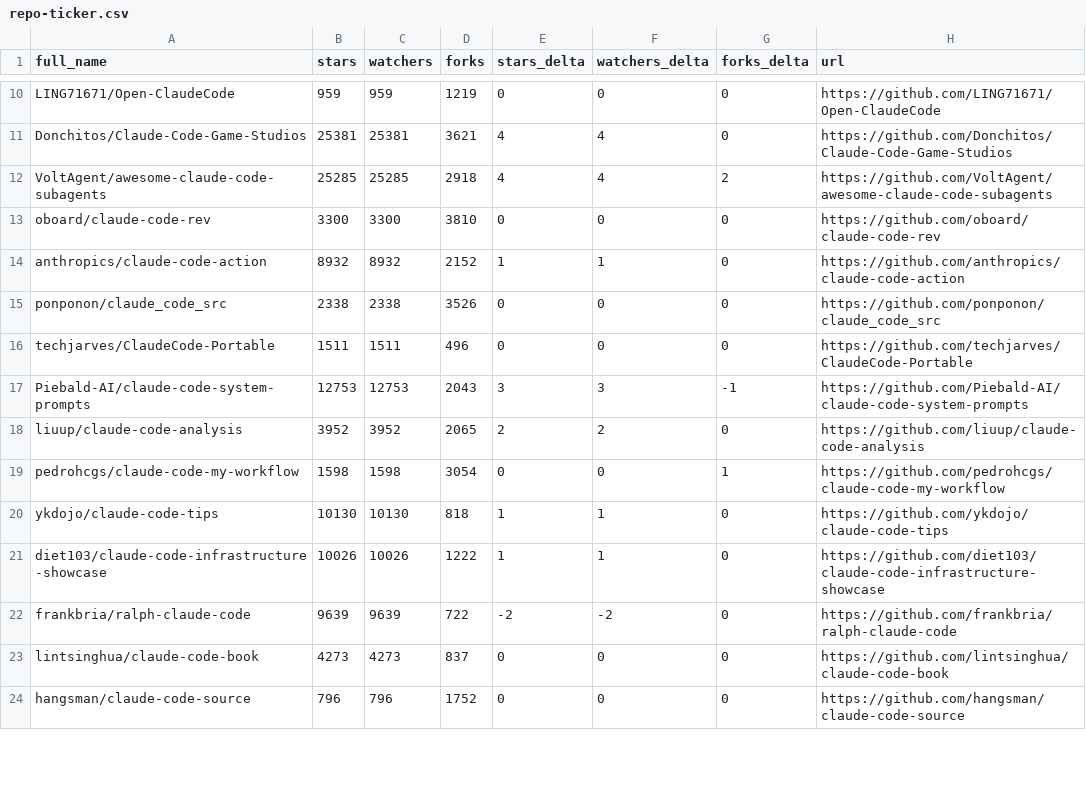
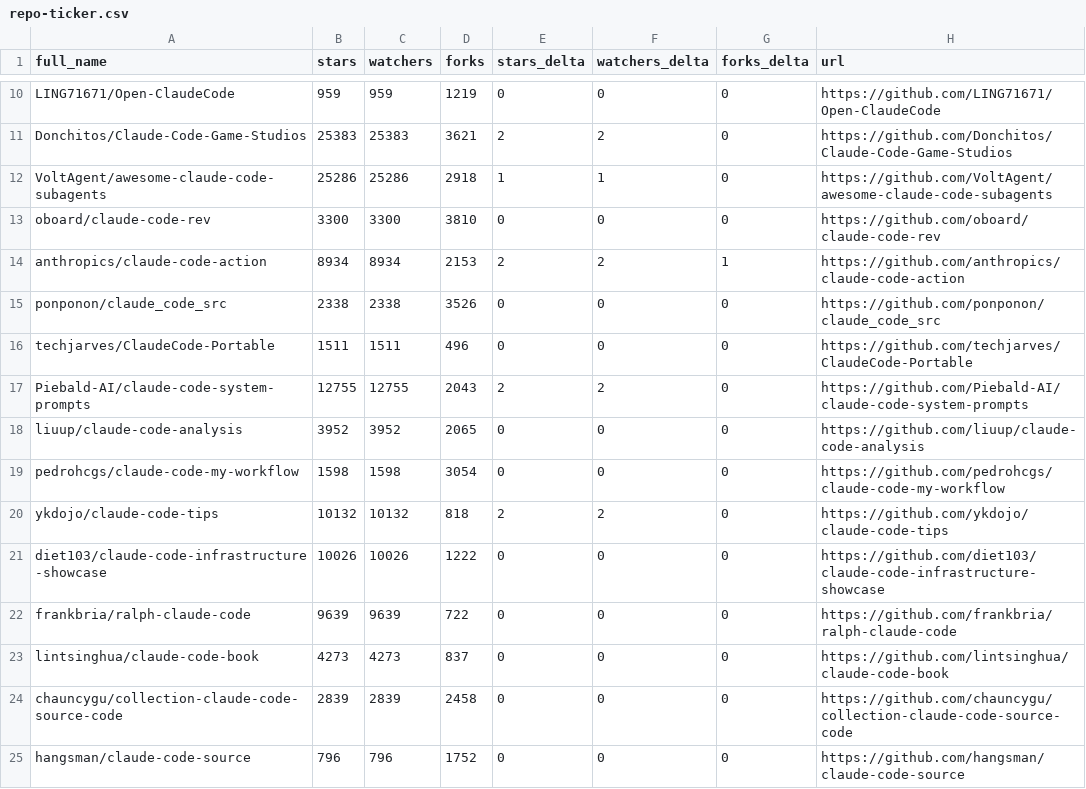
Before and after one commit to louis030195/awesome-claude-code, a CSV file: data/repo-ticker.csv, drawn as a sheet; only a part is shown, gaps mark what is left out; the diff covers the shown part only; the diff names each change by its address in the sheet, - before the commit and + after, or states it on an @@ line.

```diff
--- a/data/repo-ticker.csv
+++ b/data/repo-ticker.csv
-B11 (stars): 25381
+B11 (stars): 25383
-C11 (watchers): 25381
+C11 (watchers): 25383
-E11 (stars_delta): 4
+E11 (stars_delta): 2
-F11 (watchers_delta): 4
+F11 (watchers_delta): 2
-B12 (stars): 25285
+B12 (stars): 25286
-C12 (watchers): 25285
+C12 (watchers): 25286
-E12 (stars_delta): 4
+E12 (stars_delta): 1
-F12 (watchers_delta): 4
+F12 (watchers_delta): 1
-G12 (forks_delta): 2
+G12 (forks_delta): 0
-B14 (stars): 8932
+B14 (stars): 8934
-C14 (watchers): 8932
+C14 (watchers): 8934
-D14 (forks): 2152
+D14 (forks): 2153
-E14 (stars_delta): 1
+E14 (stars_delta): 2
-F14 (watchers_delta): 1
+F14 (watchers_delta): 2
-G14 (forks_delta): 0
+G14 (forks_delta): 1
-B17 (stars): 12753
+B17 (stars): 12755
-C17 (watchers): 12753
+C17 (watchers): 12755
-E17 (stars_delta): 3
+E17 (stars_delta): 2
-F17 (watchers_delta): 3
+F17 (watchers_delta): 2
-G17 (forks_delta): -1
+G17 (forks_delta): 0
-E18 (stars_delta): 2
+E18 (stars_delta): 0
-F18 (watchers_delta): 2
+F18 (watchers_delta): 0
-G19 (forks_delta): 1
+G19 (forks_delta): 0
-B20 (stars): 10130
+B20 (stars): 10132
-C20 (watchers): 10130
+C20 (watchers): 10132
-E20 (stars_delta): 1
+E20 (stars_delta): 2
-F20 (watchers_delta): 1
+F20 (watchers_delta): 2
-E21 (stars_delta): 1
+E21 (stars_delta): 0
-F21 (watchers_delta): 1
+F21 (watchers_delta): 0
-E22 (stars_delta): -2
+E22 (stars_delta): 0
-F22 (watchers_delta): -2
+F22 (watchers_delta): 0
@@ row 25 moved to row 24: chauncygu/collection-claude-code-source-… @@
```
Also changed, not shown: 3 added rows, 3 removed rows, 3 moved rows and 104 edited cells elsewhere in this file, 2 other files.
